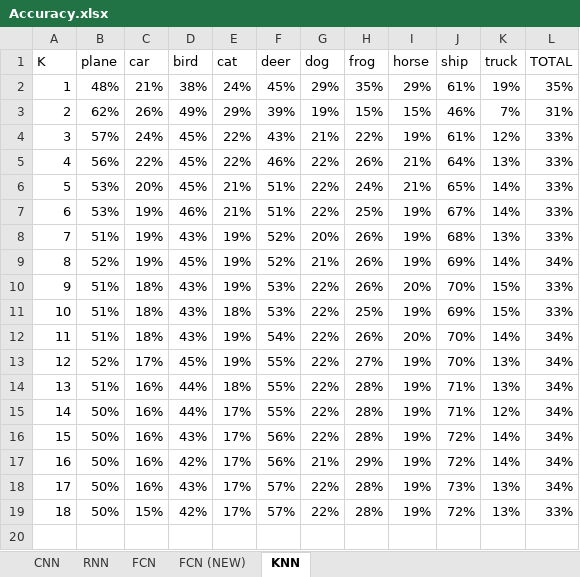
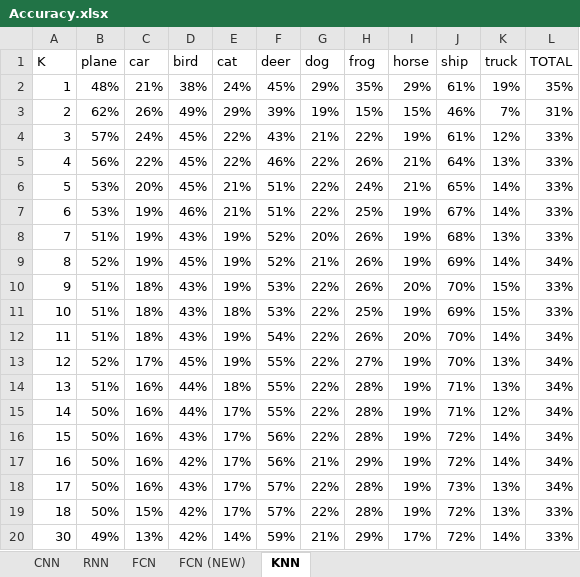
Before and after one commit to iABF/DeepLearning-Pytorch-CIFAR10, an Excel workbook: Accuracy.xlsx, sheet KNN, drawn as a sheet; values as stored, in another font and other column widths than the file's, no borders; charts and pictures and table styles not drawn; the diff names each change by its address in the sheet, - before the commit and + after, or states it on an @@ line.

Commit message:
Fix xlsx.

```diff
--- a/Accuracy.xlsx (sheet KNN)
+++ b/Accuracy.xlsx (sheet KNN)
+row 20: 30 | 49% | 13% | 42% | 14% | 59% | 21% | 29% | 17% | 72% | 14% | 33%
```
Also changed, not shown: charts or pictures, 1 other file.
